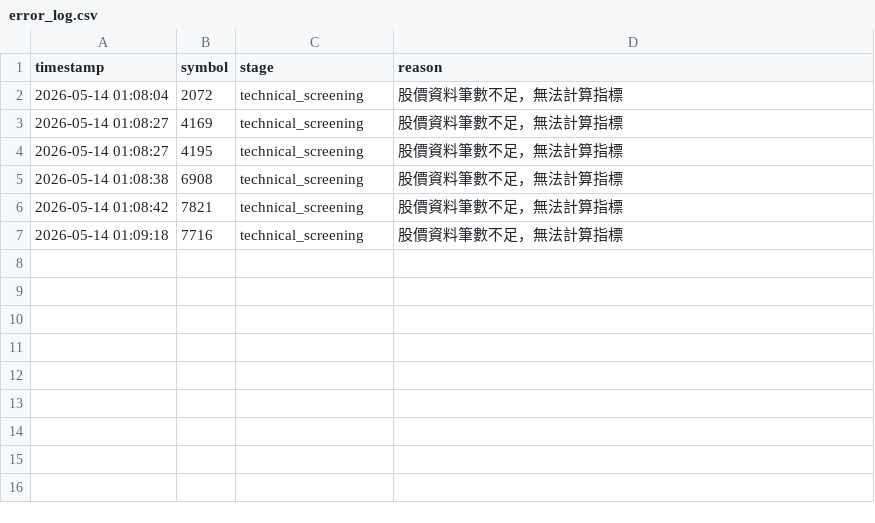
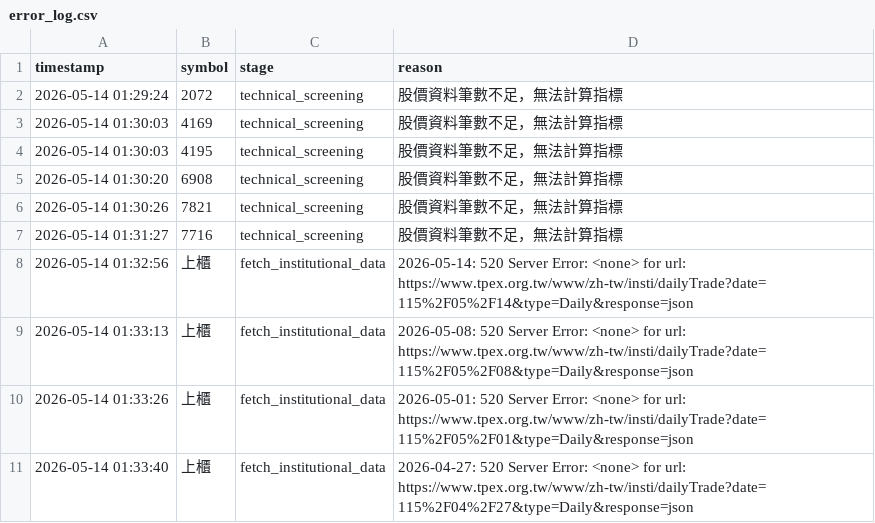
Before and after one commit to ScoppenLin/CandyTWStock, a CSV file: logs/error_log.csv, drawn as a sheet.

```diff
--- a/logs/error_log.csv
+++ b/logs/error_log.csv
@@ -1,7 +1,11 @@
 timestamp,symbol,stage,reason
-2026-05-14 01:08:04,2072,technical_screening,股價資料筆數不足，無法計算指標
-2026-05-14 01:08:27,4169,technical_screening,股價資料筆數不足，無法計算指標
-2026-05-14 01:08:27,4195,technical_screening,股價資料筆數不足，無法計算指標
-2026-05-14 01:08:38,6908,technical_screening,股價資料筆數不足，無法計算指標
-2026-05-14 01:08:42,7821,technical_screening,股價資料筆數不足，無法計算指標
-2026-05-14 01:09:18,7716,technical_screening,股價資料筆數不足，無法計算指標
+2026-05-14 01:29:24,2072,technical_screening,股價資料筆數不足，無法計算指標
+2026-05-14 01:30:03,4169,technical_screening,股價資料筆數不足，無法計算指標
+2026-05-14 01:30:03,4195,technical_screening,股價資料筆數不足，無法計算指標
+2026-05-14 01:30:20,6908,technical_screening,股價資料筆數不足，無法計算指標
+2026-05-14 01:30:26,7821,technical_screening,股價資料筆數不足，無法計算指標
+2026-05-14 01:31:27,7716,technical_screening,股價資料筆數不足，無法計算指標
+2026-05-14 01:32:56,上櫃,fetch_institutional_data,2026-05-14: 520 Server Error: <none> for url: https://www.tpex.org.tw/www/zh-tw/insti/dailyTrade?date=115%2F05%2F14&type=Daily&response=json
+2026-05-14 01:33:13,上櫃,fetch_institutional_data,2026-05-08: 520 Server Error: <none> for url: https://www.tpex.org.tw/www/zh-tw/insti/dailyTrade?date=115%2F05%2F08&type=Daily&response=json
+2026-05-14 01:33:26,上櫃,fetch_institutional_data,2026-05-01: 520 Server Error: <none> for url: https://www.tpex.org.tw/www/zh-tw/insti/dailyTrade?date=115%2F05%2F01&type=Daily&response=json
+2026-05-14 01:33:40,上櫃,fetch_institutional_data,2026-04-27: 520 Server Error: <none> for url: https://www.tpex.org.tw/www/zh-tw/insti/dailyTrade?date=115%2F04%2F27&type=Daily&response=json
```
Also changed, not shown: 5 other files.
